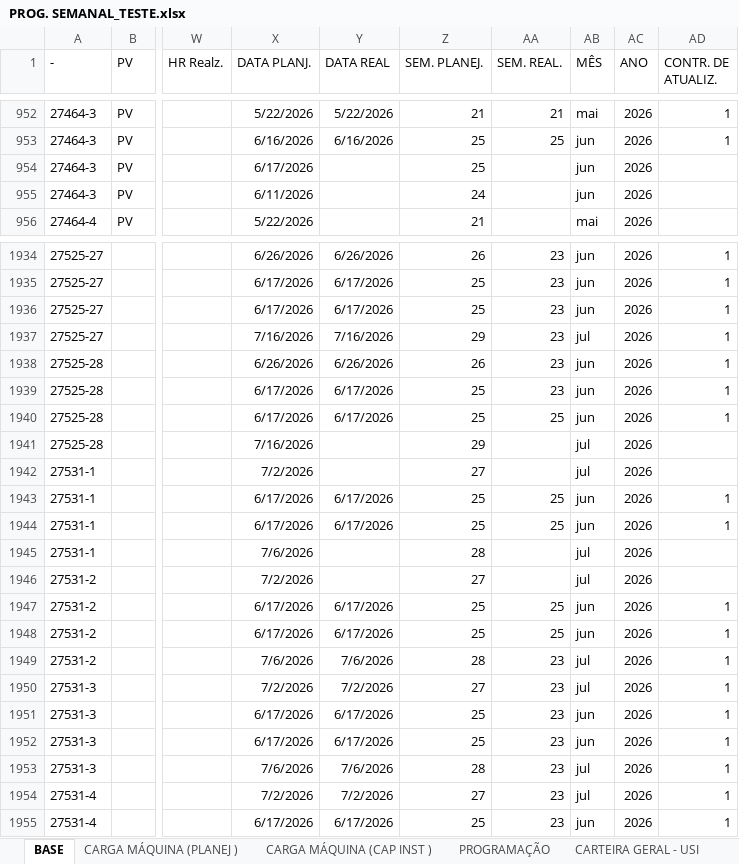
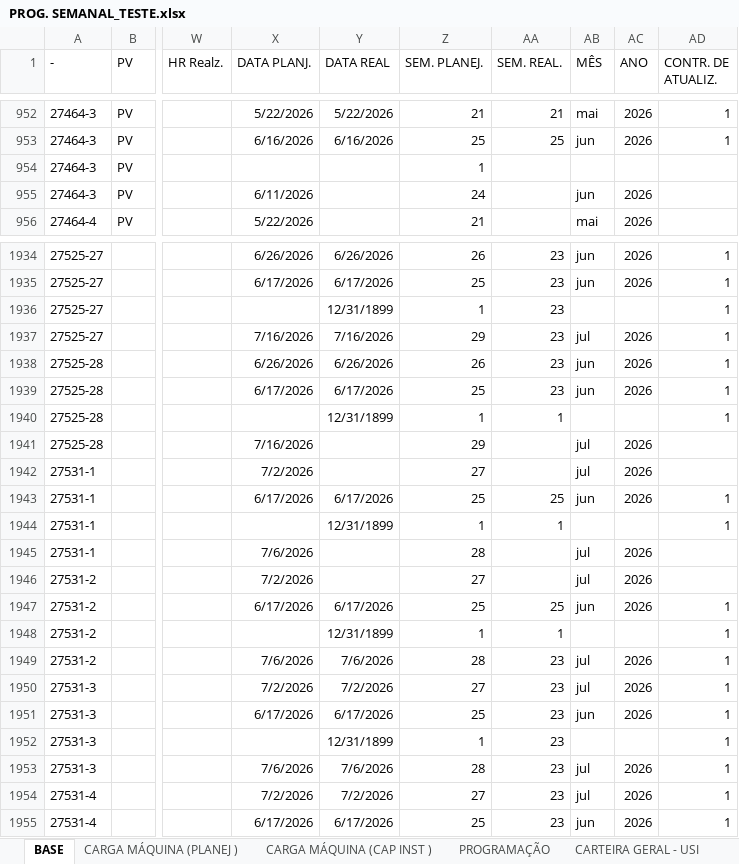
Before and after one commit to gilmarcosta2812200-hash/Progr_MECAL.html, an Excel workbook: PROG. SEMANAL_TESTE.xlsx, sheet BASE, drawn as a sheet; only a part is shown, gaps mark what is left out; values as stored, in another font and other column widths than the file's, no borders; table styles not drawn; the diff covers the shown part only; the diff names each change by its address in the sheet, - before the commit and + after, or states it on an @@ line.

```diff
--- a/PROG. SEMANAL_TESTE.xlsx (sheet BASE)
+++ b/PROG. SEMANAL_TESTE.xlsx (sheet BASE)
-X954 (DATA PLANJ.): 6/17/2026
+X954 (DATA PLANJ.): (empty)
-Z954 (SEM. PLANEJ.): 25
+Z954 (SEM. PLANEJ.): 1
-AB954 (MÊS): jun
+AB954 (MÊS): (empty)
-AC954 (ANO): 2026
+AC954 (ANO): (empty)
-X1936 (DATA PLANJ.): 6/17/2026
+X1936 (DATA PLANJ.): (empty)
-Y1936 (DATA REAL): 6/17/2026
+Y1936 (DATA REAL): 12/31/1899
-Z1936 (SEM. PLANEJ.): 25
+Z1936 (SEM. PLANEJ.): 1
-AB1936 (MÊS): jun
+AB1936 (MÊS): (empty)
-AC1936 (ANO): 2026
+AC1936 (ANO): (empty)
-X1940 (DATA PLANJ.): 6/17/2026
+X1940 (DATA PLANJ.): (empty)
-Y1940 (DATA REAL): 6/17/2026
+Y1940 (DATA REAL): 12/31/1899
-Z1940 (SEM. PLANEJ.): 25
+Z1940 (SEM. PLANEJ.): 1
-AA1940 (SEM. REAL.): 25
+AA1940 (SEM. REAL.): 1
-AB1940 (MÊS): jun
+AB1940 (MÊS): (empty)
-AC1940 (ANO): 2026
+AC1940 (ANO): (empty)
-X1944 (DATA PLANJ.): 6/17/2026
+X1944 (DATA PLANJ.): (empty)
-Y1944 (DATA REAL): 6/17/2026
+Y1944 (DATA REAL): 12/31/1899
-Z1944 (SEM. PLANEJ.): 25
+Z1944 (SEM. PLANEJ.): 1
-AA1944 (SEM. REAL.): 25
+AA1944 (SEM. REAL.): 1
-AB1944 (MÊS): jun
+AB1944 (MÊS): (empty)
-AC1944 (ANO): 2026
+AC1944 (ANO): (empty)
-X1948 (DATA PLANJ.): 6/17/2026
+X1948 (DATA PLANJ.): (empty)
-Y1948 (DATA REAL): 6/17/2026
+Y1948 (DATA REAL): 12/31/1899
-Z1948 (SEM. PLANEJ.): 25
+Z1948 (SEM. PLANEJ.): 1
-AA1948 (SEM. REAL.): 25
+AA1948 (SEM. REAL.): 1
-AB1948 (MÊS): jun
+AB1948 (MÊS): (empty)
-AC1948 (ANO): 2026
+AC1948 (ANO): (empty)
-X1952 (DATA PLANJ.): 6/17/2026
+X1952 (DATA PLANJ.): (empty)
-Y1952 (DATA REAL): 6/17/2026
+Y1952 (DATA REAL): 12/31/1899
-Z1952 (SEM. PLANEJ.): 25
+Z1952 (SEM. PLANEJ.): 1
-AB1952 (MÊS): jun
+AB1952 (MÊS): (empty)
-AC1952 (ANO): 2026
+AC1952 (ANO): (empty)
```
Also changed, not shown: 60 edited cells elsewhere in this sheet, sheet PROGRAMAÇÃO.
